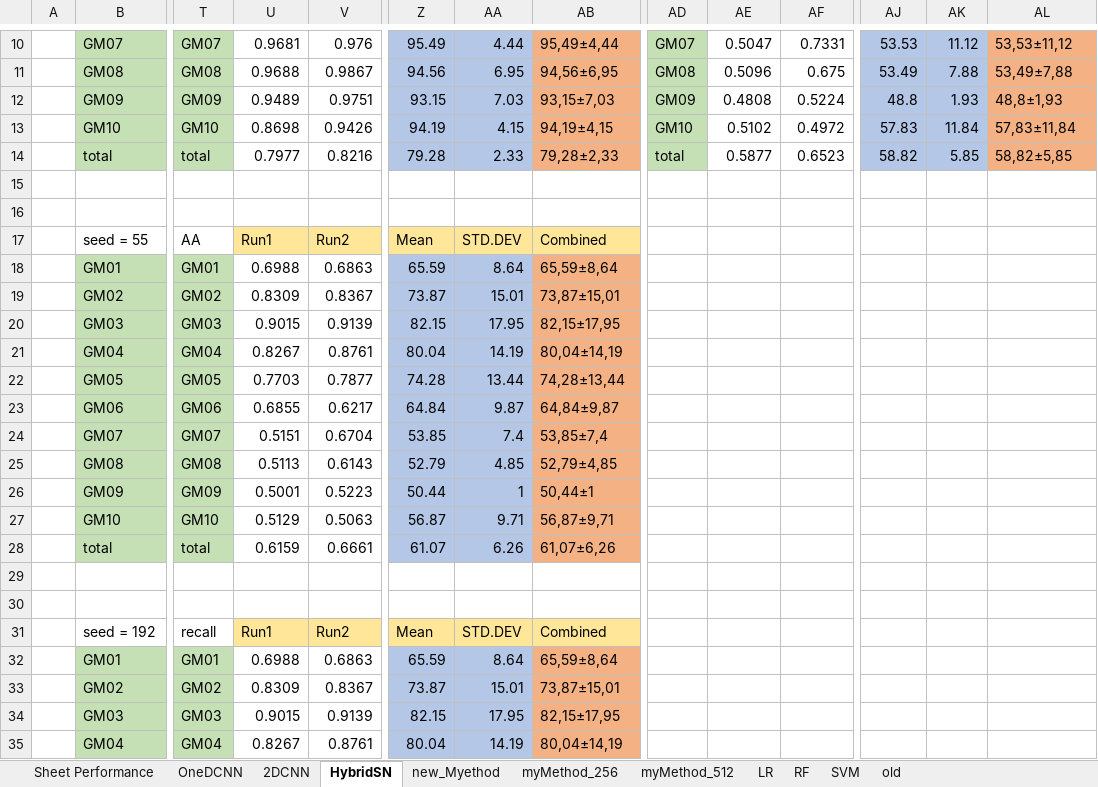
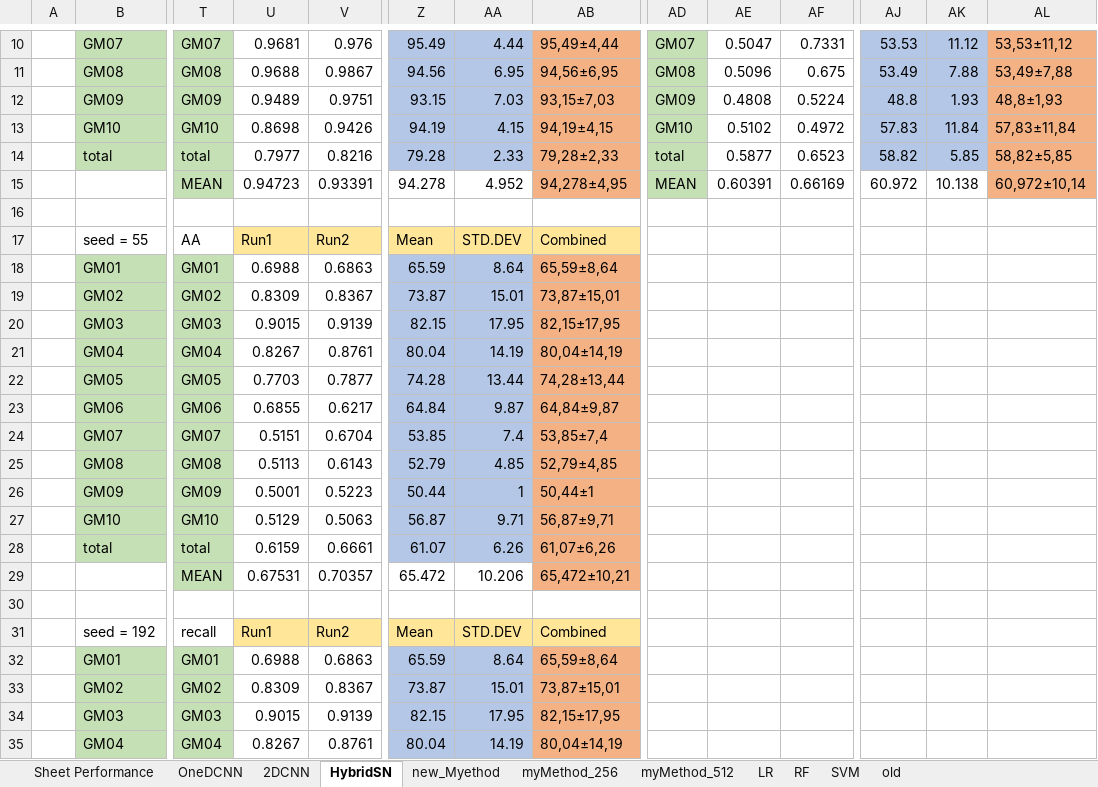
Before and after one commit to FathanAbi/tugas-akhir-model-deteksi-tumpahan-minyakl, an Excel workbook: hasil_testing.xlsx, sheet HybridSN, drawn as a sheet; only a part is shown, gaps mark what is left out; values as stored, in another font and other column widths than the file's, no borders; rows hold the shown columns only; the diff names each change by its address in the sheet, - before the commit and + after, or states it on an @@ line.

```diff
--- a/hasil_testing.xlsx (sheet HybridSN)
+++ b/hasil_testing.xlsx (sheet HybridSN)
-row 15: (empty)
+row 15:  |  | MEAN | 0.94723 | 0.93391 | 94.278 | 4.952 | 94,278±4,95 | MEAN | 0.60391 | 0.66169 | 60.972 | 10.138 | 60,972±10,14
-T15 fill: none
+T15 fill: #C5E0B4
-AB15 fill: none
+AB15 fill: #F4B183
-AD15 fill: none
+AD15 fill: #C5E0B4
-AL15 fill: none
+AL15 fill: #F4B183
-row 29: (empty)
+row 29:  |  | MEAN | 0.67531 | 0.70357 | 65.472 | 10.206 | 65,472±10,21
-T29 fill: none
+T29 fill: #C5E0B4
-AB29 fill: none
+AB29 fill: #F4B183
```
Also changed, not shown: sheet Sheet Performance, sheet OneDCNN, sheet SVM, sheet RF, sheet 2DCNN, sheet new_Myethod, 3 more sheets.
